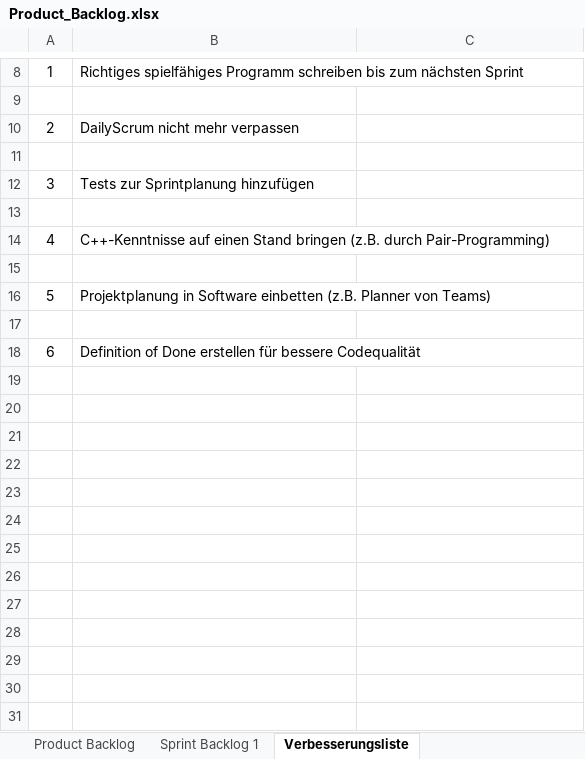
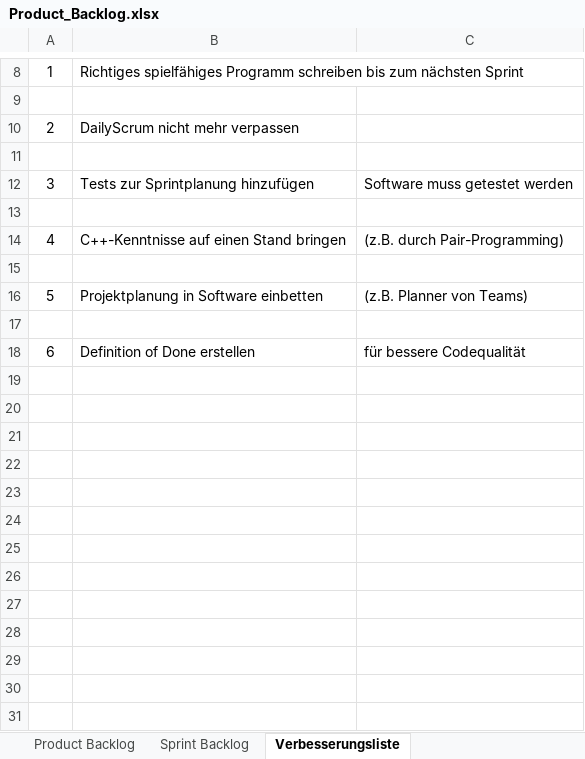
Before and after one commit to LucRome/SoftwareEngineering, an Excel workbook: Product_Backlog.xlsx, sheet Verbesserungsliste, drawn as a sheet; only a part is shown, gaps mark what is left out; values as stored, in another font and other column widths than the file's, no borders; the diff covers the shown part only; the diff names each change by its address in the sheet, - before the commit and + after, or states it on an @@ line.

```diff
--- a/Product_Backlog.xlsx (sheet Verbesserungsliste)
+++ b/Product_Backlog.xlsx (sheet Verbesserungsliste)
-sheet tab: Sprint Backlog 1
+sheet tab: Sprint Backlog
-C12: (empty)
+C12: Software muss getestet werden
-B14: …Stand bringen (z.B. durch Pair-Programming)
+B14: …Stand bringen
-C14: (empty)
+C14: (z.B. durch Pair-Programming)
-B16: …Software einbetten (z.B. Planner von Teams)
+B16: …Software einbetten
-C16: (empty)
+C16: (z.B. Planner von Teams)
-B18: Definition of Done erstellen für bessere Codequalität
+B18: Definition of Done erstellen
-C18: (empty)
+C18: für bessere Codequalität
+row 19: (empty)
+row 20: (empty)
+row 21: (empty)
+row 22: (empty)
+row 23: (empty)
+row 24: (empty)
+row 25: (empty)
+row 26: (empty)
+row 27: (empty)
+row 28: (empty)
+row 29: (empty)
+row 30: (empty)
+row 31: (empty)
```
Also changed, not shown: 36 added rows elsewhere in this sheet, sheet Sprint Backlog, sheet Product Backlog, other sheet tabs, 3 other files.
